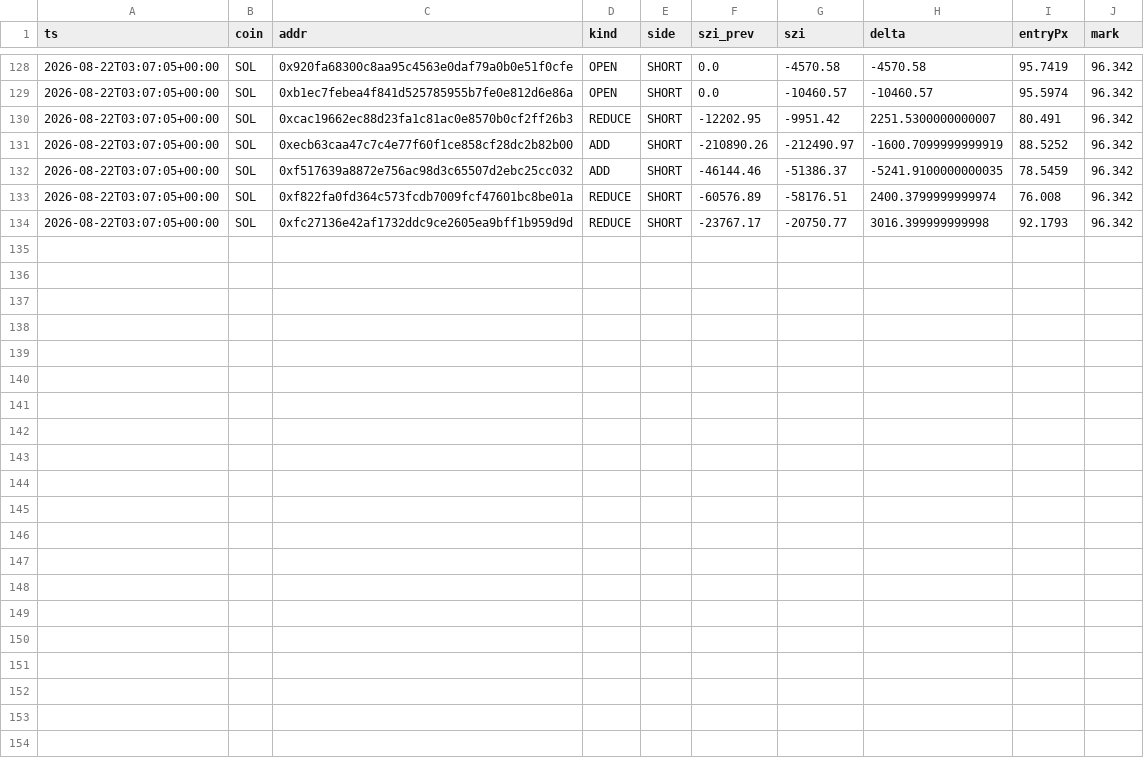
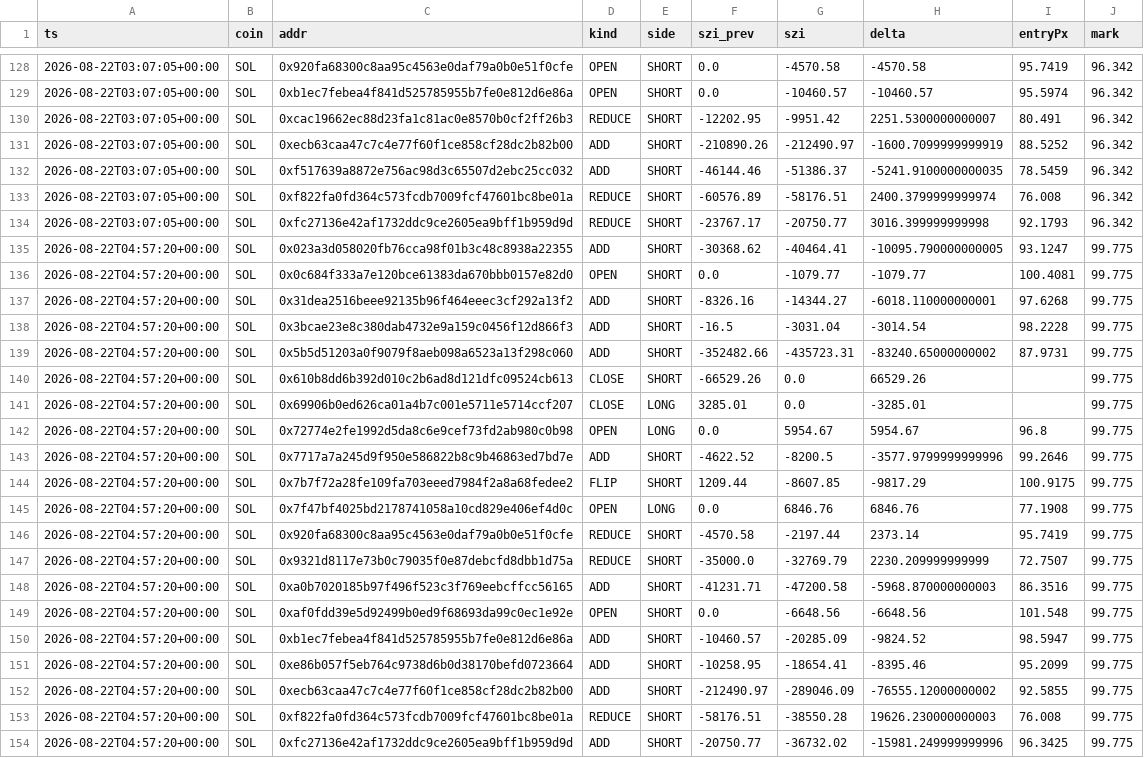
Before and after one commit to usa519831-tech/hl-whale-tracker, a CSV file: data/events_SOL.csv, drawn as a sheet; only a part is shown, gaps mark what is left out; the diff names each change by its address in the sheet, - before the commit and + after, or states it on an @@ line.

```diff
--- a/data/events_SOL.csv
+++ b/data/events_SOL.csv
+row 135: 2026-08-22T04:57:20+00:00 | SOL | 0x023a3d058020fb76cca98f01b3c48c8938a22355 | ADD | SHORT | -30368.62 | -40464.41 | -10095.790000000005 | 93.1247 | 99.775
+row 136: 2026-08-22T04:57:20+00:00 | SOL | 0x0c684f333a7e120bce61383da670bbb0157e82d0 | OPEN | SHORT | 0.0 | -1079.77 | -1079.77 | 100.4081 | 99.775
+row 137: 2026-08-22T04:57:20+00:00 | SOL | 0x31dea2516beee92135b96f464eeec3cf292a13f2 | ADD | SHORT | -8326.16 | -14344.27 | -6018.110000000001 | 97.6268 | 99.775
+row 138: 2026-08-22T04:57:20+00:00 | SOL | 0x3bcae23e8c380dab4732e9a159c0456f12d866f3 | ADD | SHORT | -16.5 | -3031.04 | -3014.54 | 98.2228 | 99.775
+row 139: 2026-08-22T04:57:20+00:00 | SOL | 0x5b5d51203a0f9079f8aeb098a6523a13f298c060 | ADD | SHORT | -352482.66 | -435723.31 | -83240.65000000002 | 87.9731 | 99.775
+row 140: 2026-08-22T04:57:20+00:00 | SOL | 0x610b8dd6b392d010c2b6ad8d121dfc09524cb613 | CLOSE | SHORT | -66529.26 | 0.0 | 66529.26 |  | 99.775
+row 141: 2026-08-22T04:57:20+00:00 | SOL | 0x69906b0ed626ca01a4b7c001e5711e5714ccf207 | CLOSE | LONG | 3285.01 | 0.0 | -3285.01 |  | 99.775
+row 142: 2026-08-22T04:57:20+00:00 | SOL | 0x72774e2fe1992d5da8c6e9cef73fd2ab980c0b98 | OPEN | LONG | 0.0 | 5954.67 | 5954.67 | 96.8 | 99.775
+row 143: 2026-08-22T04:57:20+00:00 | SOL | 0x7717a7a245d9f950e586822b8c9b46863ed7bd7e | ADD | SHORT | -4622.52 | -8200.5 | -3577.9799999999996 | 99.2646 | 99.775
+row 144: 2026-08-22T04:57:20+00:00 | SOL | 0x7b7f72a28fe109fa703eeed7984f2a8a68fedee2 | FLIP | SHORT | 1209.44 | -8607.85 | -9817.29 | 100.9175 | 99.775
+row 145: 2026-08-22T04:57:20+00:00 | SOL | 0x7f47bf4025bd2178741058a10cd829e406ef4d0c | OPEN | LONG | 0.0 | 6846.76 | 6846.76 | 77.1908 | 99.775
+row 146: 2026-08-22T04:57:20+00:00 | SOL | 0x920fa68300c8aa95c4563e0daf79a0b0e51f0cfe | REDUCE | SHORT | -4570.58 | -2197.44 | 2373.14 | 95.7419 | 99.775
+row 147: 2026-08-22T04:57:20+00:00 | SOL | 0x9321d8117e73b0c79035f0e87debcfd8dbb1d75a | REDUCE | SHORT | -35000.0 | -32769.79 | 2230.209999999999 | 72.7507 | 99.775
+row 148: 2026-08-22T04:57:20+00:00 | SOL | 0xa0b7020185b97f496f523c3f769eebcffcc56165 | ADD | SHORT | -41231.71 | -47200.58 | -5968.870000000003 | 86.3516 | 99.775
+row 149: 2026-08-22T04:57:20+00:00 | SOL | 0xaf0fdd39e5d92499b0ed9f68693da99c0ec1e92e | OPEN | SHORT | 0.0 | -6648.56 | -6648.56 | 101.548 | 99.775
+row 150: 2026-08-22T04:57:20+00:00 | SOL | 0xb1ec7febea4f841d525785955b7fe0e812d6e86a | ADD | SHORT | -10460.57 | -20285.09 | -9824.52 | 98.5947 | 99.775
+row 151: 2026-08-22T04:57:20+00:00 | SOL | 0xe86b057f5eb764c9738d6b0d38170befd0723664 | ADD | SHORT | -10258.95 | -18654.41 | -8395.46 | 95.2099 | 99.775
+row 152: 2026-08-22T04:57:20+00:00 | SOL | 0xecb63caa47c7c4e77f60f1ce858cf28dc2b82b00 | ADD | SHORT | -212490.97 | -289046.09 | -76555.12000000002 | 92.5855 | 99.775
+row 153: 2026-08-22T04:57:20+00:00 | SOL | 0xf822fa0fd364c573fcdb7009fcf47601bc8be01a | REDUCE | SHORT | -58176.51 | -38550.28 | 19626.230000000003 | 76.008 | 99.775
+row 154: 2026-08-22T04:57:20+00:00 | SOL | 0xfc27136e42af1732ddc9ce2605ea9bff1b959d9d | ADD | SHORT | -20750.77 | -36732.02 | -15981.249999999996 | 96.3425 | 99.775
```
Also changed, not shown: data/agg_SOL.csv, data/events_BTC.csv, 7 other files.
